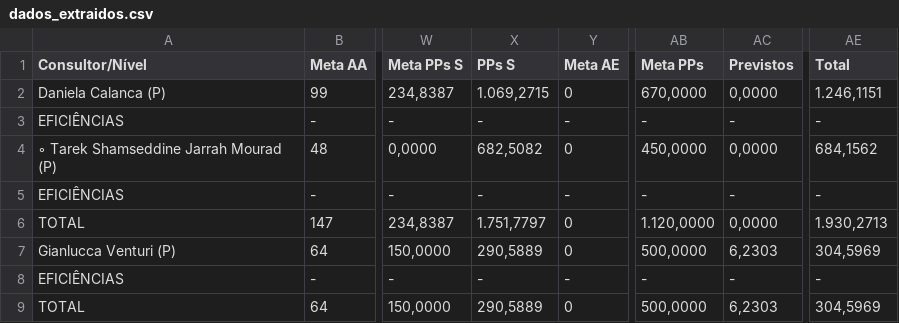
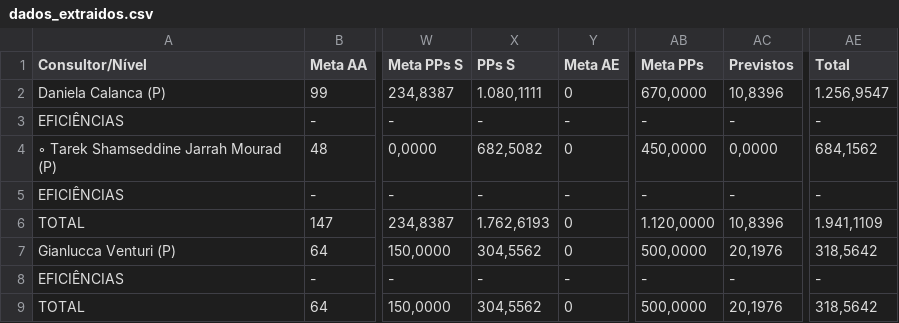
Before and after one commit to officew1goiania/gestaoavista2, a CSV file: dados_extraidos.csv, drawn as a sheet; only a part is shown, gaps mark what is left out; the diff names each change by its address in the sheet, - before the commit and + after, or states it on an @@ line.

```diff
--- a/dados_extraidos.csv
+++ b/dados_extraidos.csv
-X2 (PPs S): 1.069,2715
+X2 (PPs S): 1.080,1111
-AC2 (Previstos): 0,0000
+AC2 (Previstos): 10,8396
-AE2 (Total): 1.246,1151
+AE2 (Total): 1.256,9547
-X6 (PPs S): 1.751,7797
+X6 (PPs S): 1.762,6193
-AC6 (Previstos): 0,0000
+AC6 (Previstos): 10,8396
-AE6 (Total): 1.930,2713
+AE6 (Total): 1.941,1109
-X7 (PPs S): 290,5889
+X7 (PPs S): 304,5562
-AC7 (Previstos): 6,2303
+AC7 (Previstos): 20,1976
-AE7 (Total): 304,5969
+AE7 (Total): 318,5642
-X9 (PPs S): 290,5889
+X9 (PPs S): 304,5562
-AC9 (Previstos): 6,2303
+AC9 (Previstos): 20,1976
-AE9 (Total): 304,5969
+AE9 (Total): 318,5642
```
Also changed, not shown: dados_semana.csv, ranking_muapd.csv, 2 other files.
